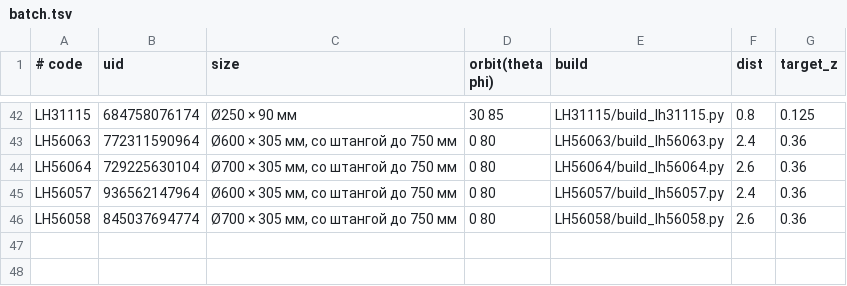
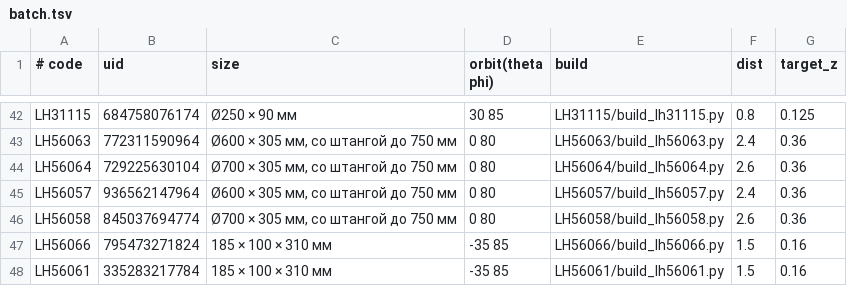
Before and after one commit to iloveganter-cpu/moonlight-3d, a TSV file: batch.tsv, drawn as a sheet; only a part is shown, gaps mark what is left out.

```diff
--- a/batch.tsv
+++ b/batch.tsv
@@ -46 +46,3 @@ LH56057	936562147964	Ø600 × 305 мм, со штангой до 750 мм	0 80	L
 LH56058	845037694774	Ø700 × 305 мм, со штангой до 750 мм	0 80	LH56058/build_lh56058.py	2.6	0.36
+LH56066	795473271824	185 × 100 × 310 мм	-35 85	LH56066/build_lh56066.py	1.5	0.16
+LH56061	335283217784	185 × 100 × 310 мм	-35 85	LH56061/build_lh56061.py	1.5	0.16
```
Also changed, not shown: 5 other files.
